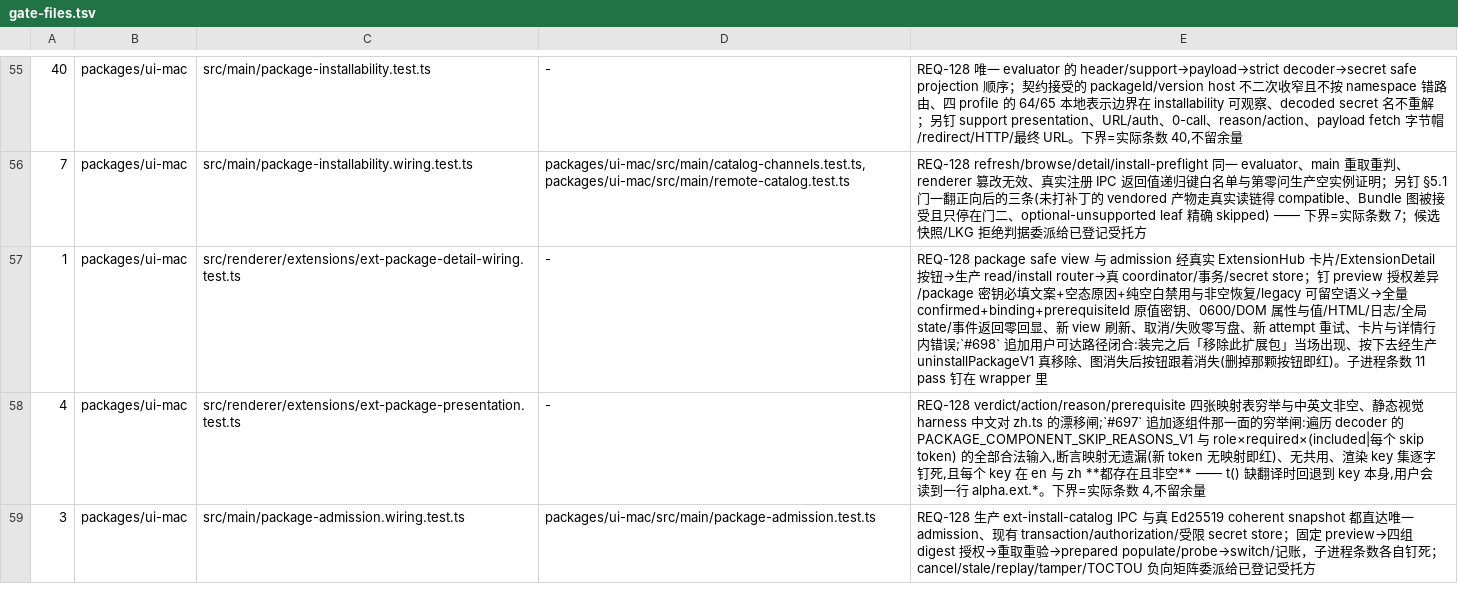
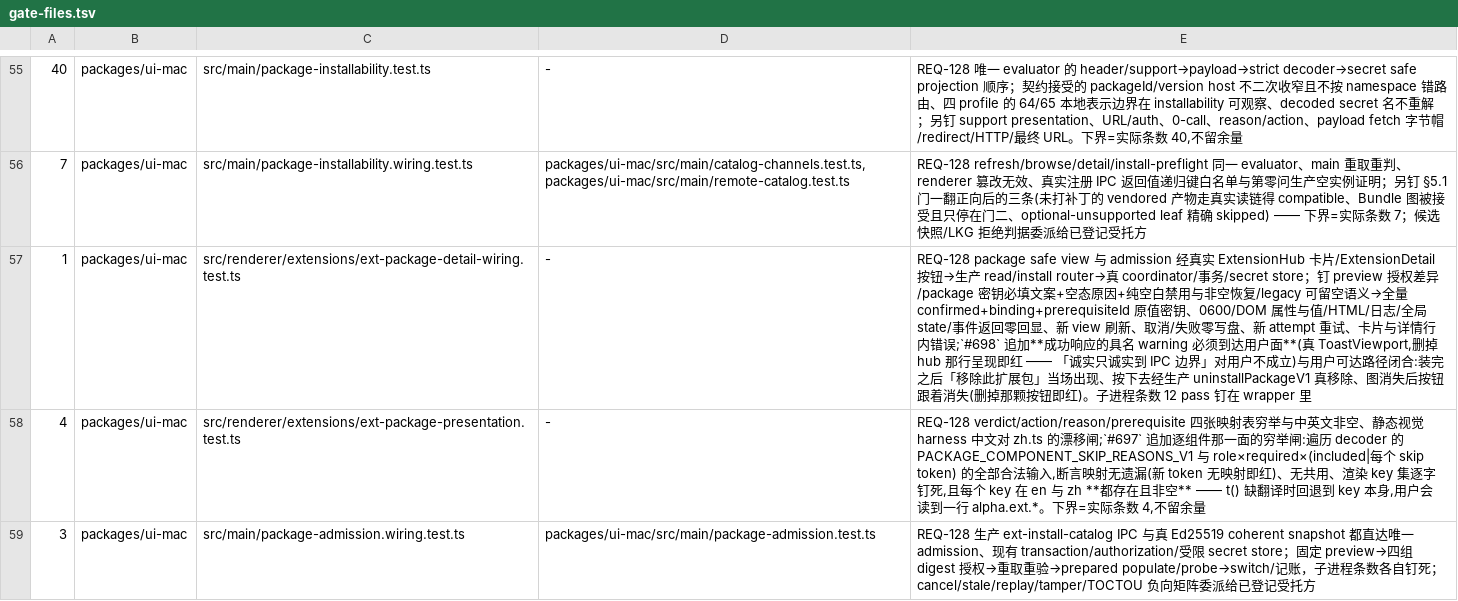
Before and after one commit to jinjunnn/alpha-code, a TSV file: scripts/gate-files.tsv, drawn as a sheet; only a part is shown, gaps mark what is left out.

```diff
--- a/scripts/gate-files.tsv
+++ b/scripts/gate-files.tsv
@@ -56,3 +56,3 @@
 7	packages/ui-mac	src/main/package-installability.wiring.test.ts	packages/ui-mac/src/main/catalog-channels.test.ts,packages/ui-mac/src/main/remote-catalog.test.ts	REQ-128 refresh/browse/detail/install-preflight 同一 evaluator、main 重取重判、renderer 篡改无效、真实注册 IPC 返回值递归键白名单与第零问生产空实例证明；另钉 §5.1 门一翻正向后的三条(未打补丁的 vendored 产物走真实读链得 compatible、Bundle 图被接受且只停在门二、optional-unsupported leaf 精确 skipped) —— 下界=实际条数 7；候选快照/LKG 拒绝判据委派给已登记受托方
-1	packages/ui-mac	src/renderer/extensions/ext-package-detail-wiring.test.ts	-	REQ-128 package safe view 与 admission 经真实 ExtensionHub 卡片/ExtensionDetail 按钮→生产 read/install router→真 coordinator/事务/secret store；钉 preview 授权差异/package 密钥必填文案+空态原因+纯空白禁用与非空恢复/legacy 可留空语义→全量 confirmed+binding+prerequisiteId 原值密钥、0600/DOM 属性与值/HTML/日志/全局 state/事件返回零回显、新 view 刷新、取消/失败零写盘、新 attempt 重试、卡片与详情行内错误;`#698` 追加用户可达路径闭合:装完之后「移除此扩展包」当场出现、按下去经生产 uninstallPackageV1 真移除、图消失后按钮跟着消失(删掉那颗按钮即红)。子进程条数 11 pass 钉在 wrapper 里
+1	packages/ui-mac	src/renderer/extensions/ext-package-detail-wiring.test.ts	-	REQ-128 package safe view 与 admission 经真实 ExtensionHub 卡片/ExtensionDetail 按钮→生产 read/install router→真 coordinator/事务/secret store；钉 preview 授权差异/package 密钥必填文案+空态原因+纯空白禁用与非空恢复/legacy 可留空语义→全量 confirmed+binding+prerequisiteId 原值密钥、0600/DOM 属性与值/HTML/日志/全局 state/事件返回零回显、新 view 刷新、取消/失败零写盘、新 attempt 重试、卡片与详情行内错误;`#698` 追加**成功响应的具名 warning 必须到达用户面**(真 ToastViewport,删掉 hub 那行呈现即红 —— 「诚实只诚实到 IPC 边界」对用户不成立)与用户可达路径闭合:装完之后「移除此扩展包」当场出现、按下去经生产 uninstallPackageV1 真移除、图消失后按钮跟着消失(删掉那颗按钮即红)。子进程条数 12 pass 钉在 wrapper 里
 4	packages/ui-mac	src/renderer/extensions/ext-package-presentation.test.ts	-	REQ-128 verdict/action/reason/prerequisite 四张映射表穷举与中英文非空、静态视觉 harness 中文对 zh.ts 的漂移闸;`#697` 追加逐组件那一面的穷举闸:遍历 decoder 的 PACKAGE_COMPONENT_SKIP_REASONS_V1 与 role×required×(included|每个 skip token) 的全部合法输入,断言映射无遗漏(新 token 无映射即红)、无共用、渲染 key 集逐字钉死,且每个 key 在 en 与 zh **都存在且非空** —— t() 缺翻译时回退到 key 本身,用户会读到一行 alpha.ext.*。下界=实际条数 4,不留余量
```
Also changed, not shown: 5 other files.
